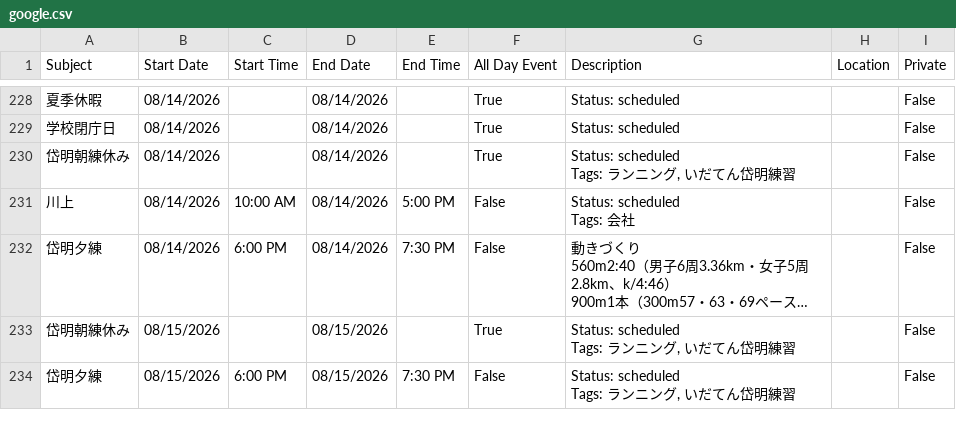
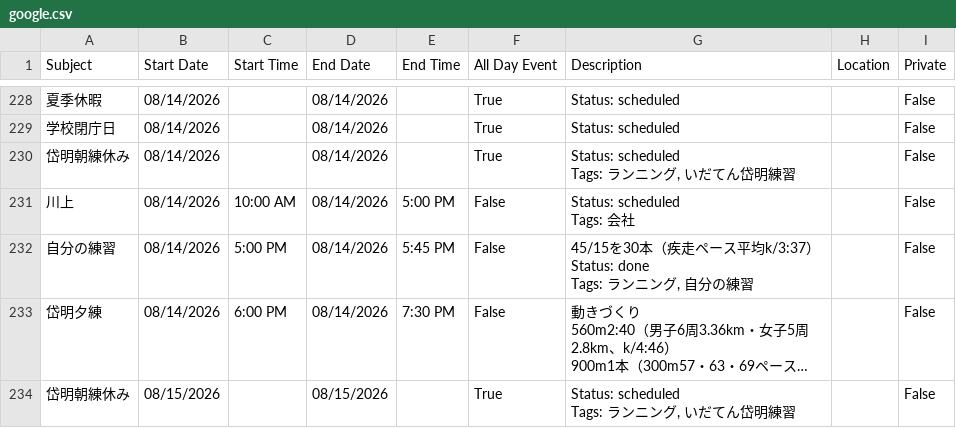
Before and after one commit to tatsuki-github/INBOX, a CSV file: out/2026/google.csv, drawn as a sheet; only a part is shown, gaps mark what is left out; the shorter side is filled out with more unchanged rows; long unchanged cells end in …; ↵ is a line break in a cell; the diff names each change by its address in the sheet, - before the commit and + after, or states it on an @@ line.

```diff
--- a/out/2026/google.csv
+++ b/out/2026/google.csv
+row 232: 自分の練習 | 08/14/2026 | 5:00 PM | 08/14/2026 | 5:45 PM | False | 45/15を30本（疾走ペース平均k/3:37） ↵ Status: done ↵ Tags: ランニング, 自分の練習 |  | False
```
Also changed, not shown: out/2026/notion.csv, out/2026/source.csv, 3 other files.
